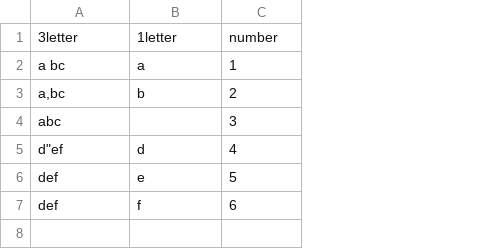
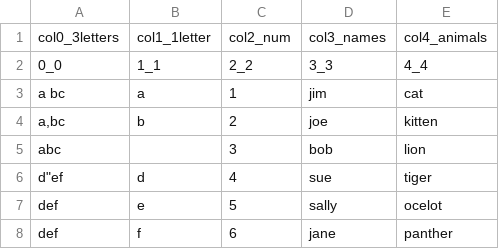
Before and after one commit to CattailNu/CSV-to-Obsidian, a CSV file: sample.csv, drawn as a sheet; removed rows and columns are numbered as before the commit, all else as after; the diff names each change by its address in the sheet, - before the commit and + after, or states it on an @@ line.

Commit message:
Update sample.csv
Added some column data for easy debugging

```diff
--- a/sample.csv
+++ b/sample.csv
+column D, rows 3-8: jim | joe | bob | sue | sally | jane
+column E, rows 3-8: cat | kitten | lion | tiger | ocelot | panther
-row 1: 3letter | 1letter | number
+row 1: col0_3letters | col1_1letter | col2_num | col3_names | col4_animals
+row 2: 0_0 | 1_1 | 2_2 | 3_3 | 4_4
```
